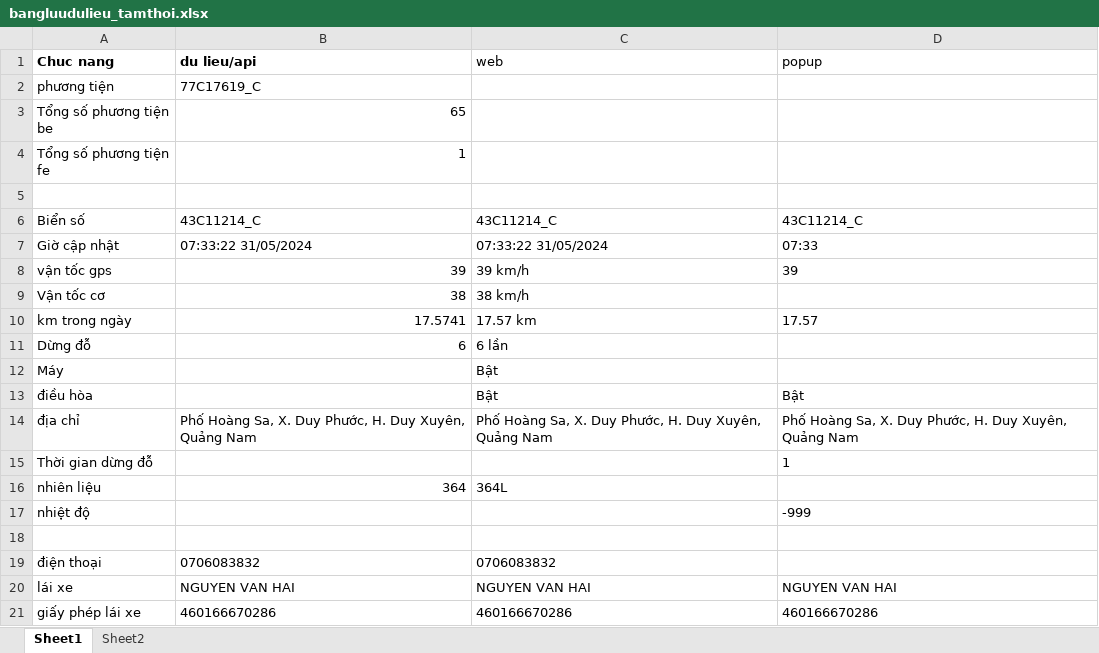
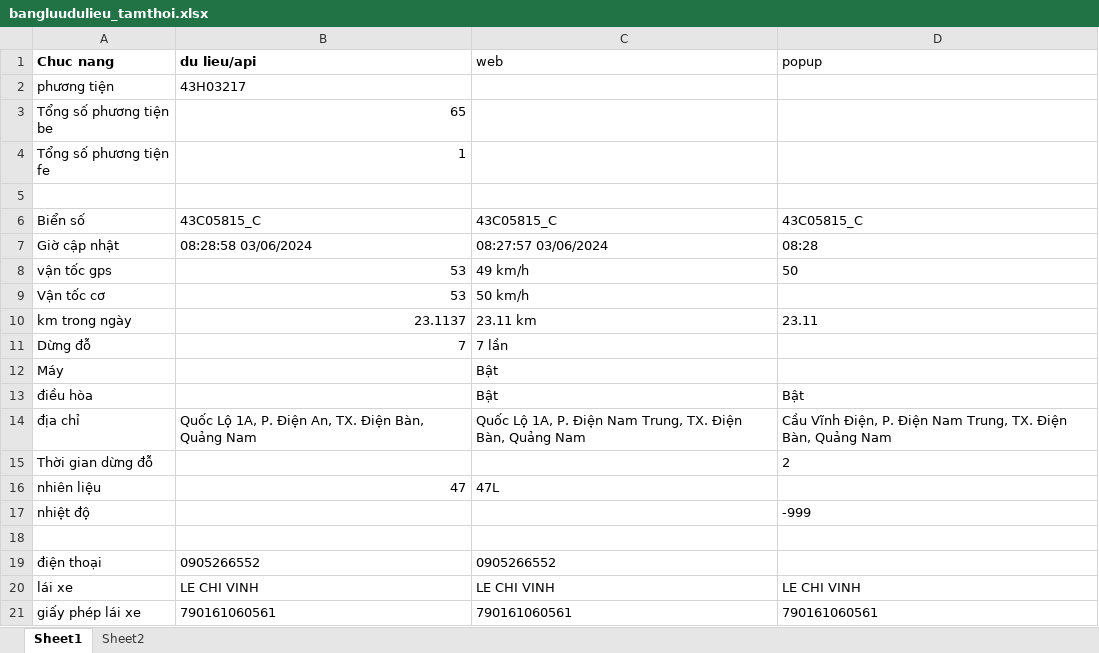
Before and after one commit to truongvck3313/ba_gpsv2, an Excel workbook: bangluudulieu_tamthoi.xlsx, sheet Sheet1, drawn as a sheet; only a part is shown; values as stored, in another font and other column widths than the file's, no borders; the diff covers the shown part only; the diff names each change by its address in the sheet, - before the commit and + after, or states it on an @@ line.

```diff
--- a/bangluudulieu_tamthoi.xlsx (sheet Sheet1)
+++ b/bangluudulieu_tamthoi.xlsx (sheet Sheet1)
-B2 (du lieu/api): 77C17619_C
+B2 (du lieu/api): 43H03217
-B6 (du lieu/api): 43C11214_C
+B6 (du lieu/api): 43C05815_C
-C6 (web): 43C11214_C
+C6 (web): 43C05815_C
-D6 (popup): 43C11214_C
+D6 (popup): 43C05815_C
-B7 (du lieu/api): 07:33:22 31/05/2024
+B7 (du lieu/api): 08:28:58 03/06/2024
-C7 (web): 07:33:22 31/05/2024
+C7 (web): 08:27:57 03/06/2024
-D7 (popup): 07:33
+D7 (popup): 08:28
-B8 (du lieu/api): 39
+B8 (du lieu/api): 53
-C8 (web): 39 km/h
+C8 (web): 49 km/h
-D8 (popup): 39
+D8 (popup): 50
-B9 (du lieu/api): 38
+B9 (du lieu/api): 53
-C9 (web): 38 km/h
+C9 (web): 50 km/h
-B10 (du lieu/api): 17.5741
+B10 (du lieu/api): 23.1137
-C10 (web): 17.57 km
+C10 (web): 23.11 km
-D10 (popup): 17.57
+D10 (popup): 23.11
-B11 (du lieu/api): 6
+B11 (du lieu/api): 7
-C11 (web): 6 lần
+C11 (web): 7 lần
-B14 (du lieu/api): Phố Hoàng Sa, X. Duy Phước, H. Duy Xuyên, Quảng Nam
+B14 (du lieu/api): Quốc Lộ 1A, P. Điện An, TX. Điện Bàn, Quảng Nam
-C14 (web): Phố Hoàng Sa, X. Duy Phước, H. Duy Xuyên, Quảng Nam
+C14 (web): Quốc Lộ 1A, P. Điện Nam Trung, TX. Điện Bàn, Quảng Nam
-D14 (popup): Phố Hoàng Sa, X. Duy Phước, H. Duy Xuyên, Quảng Nam
+D14 (popup): Cầu Vĩnh Điện, P. Điện Nam Trung, TX. Điện Bàn, Quảng Nam
-D15 (popup): 1
+D15 (popup): 2
-B16 (du lieu/api): 364
+B16 (du lieu/api): 47
-C16 (web): 364L
+C16 (web): 47L
-B19 (du lieu/api): 0706083832
+B19 (du lieu/api): 0905266552
-C19 (web): 0706083832
+C19 (web): 0905266552
-B20 (du lieu/api): NGUYEN VAN HAI
+B20 (du lieu/api): LE CHI VINH
-C20 (web): NGUYEN VAN HAI
+C20 (web): LE CHI VINH
-D20 (popup): NGUYEN VAN HAI
+D20 (popup): LE CHI VINH
-B21 (du lieu/api): 460166670286
+B21 (du lieu/api): 790161060561
-C21 (web): 460166670286
+C21 (web): 790161060561
-D21 (popup): 460166670286
+D21 (popup): 790161060561
```
Also changed, not shown: 16 edited cells elsewhere in this sheet, GPS_ChecklistForAutoTest.xlsx, 8 other files.
